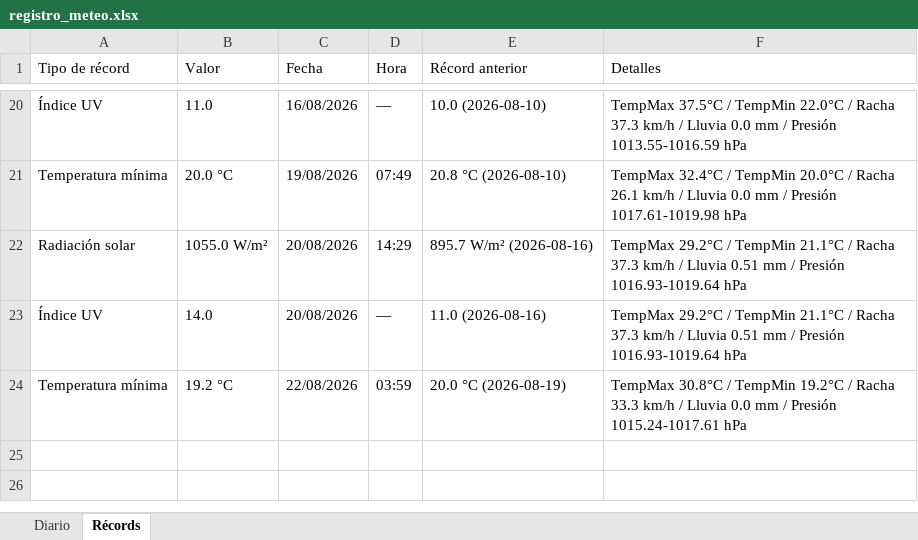
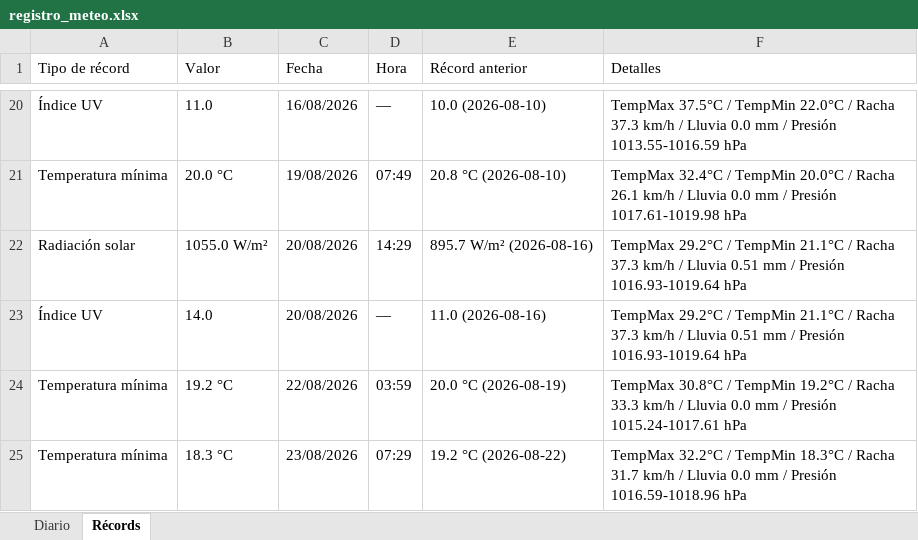
Before and after one commit to bkm13/bot_meteo, an Excel workbook: registro_meteo.xlsx, sheet Récords, drawn as a sheet; only a part is shown, gaps mark what is left out; values as stored, in another font and other column widths than the file's, no borders; the diff names each change by its address in the sheet, - before the commit and + after, or states it on an @@ line.

```diff
--- a/registro_meteo.xlsx (sheet Récords)
+++ b/registro_meteo.xlsx (sheet Récords)
+row 25: Temperatura mínima | 18.3 °C | 23/08/2026 | 07:29 | 19.2 °C (2026-08-22) | TempMax 32.2°C / TempMin 18.3°C / Racha 31.7 km/h / Lluvia 0.0 mm / Presión 1016.59-1018.96 hPa
```
Also changed, not shown: sheet Diario, 3 other files.
